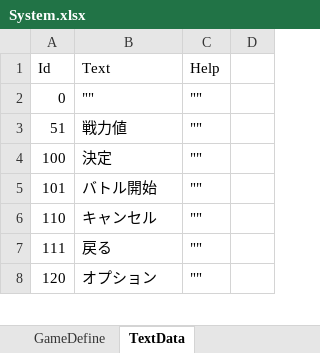
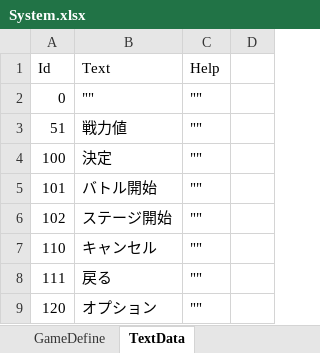
Before and after one commit to seedsclaft/unity, an Excel workbook: Assets/Data/System.xlsx, sheet TextData, drawn as a sheet; only a part is shown; values as stored, in another font and other column widths than the file's, no borders; the diff names each change by its address in the sheet, - before the commit and + after, or states it on an @@ line.

```diff
--- a/Assets/Data/System.xlsx (sheet TextData)
+++ b/Assets/Data/System.xlsx (sheet TextData)
+row 6: 102 | ステージ開始 | ""
```
Also changed, not shown: sheet InputGuide, sheet OptionCommand, 5 other files.
